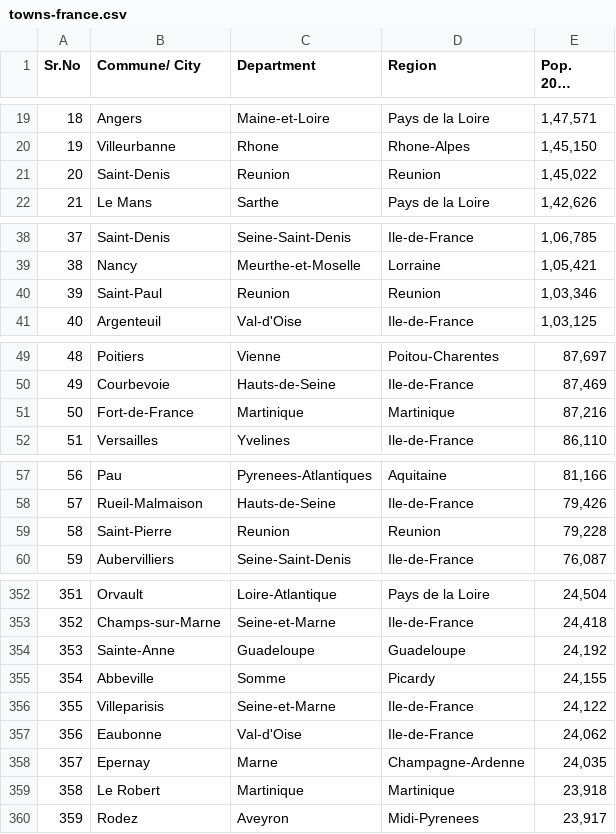
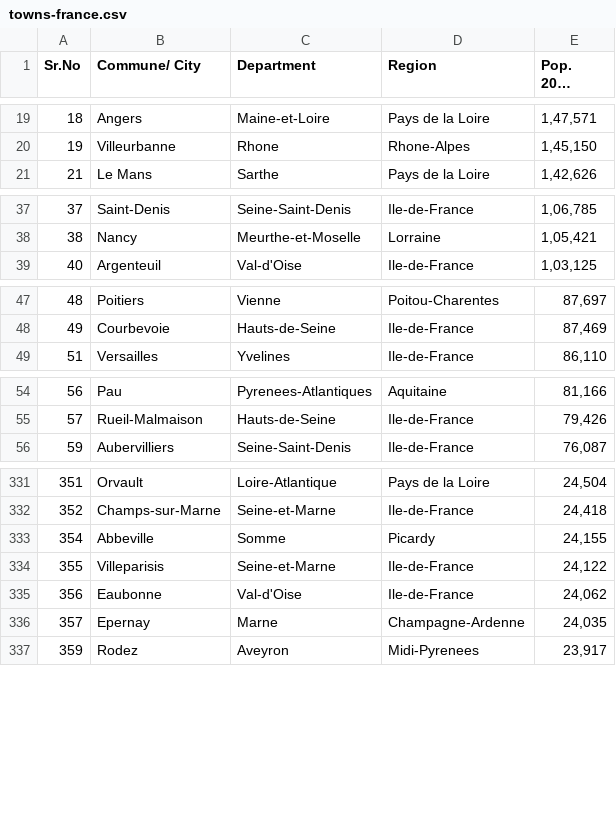
Before and after one commit to OldIronHorse/whereto, a CSV file: whereto/data/towns-france.csv, drawn as a sheet; only a part is shown, gaps mark what is left out; long unchanged cells end in …; the diff covers the shown part only; the diff names each change by its address in the sheet, - before the commit and + after, or states it on an @@ line.

```diff
--- a/whereto/data/towns-france.csv
+++ b/whereto/data/towns-france.csv
-row 21: 20 | Saint-Denis | Reunion | Reunion | 1,45,022
-row 40: 39 | Saint-Paul | Reunion | Reunion | 1,03,346
-row 51: 50 | Fort-de-France | Martinique | Martinique | 87,216
-row 59: 58 | Saint-Pierre | Reunion | Reunion | 79,228
-row 354: 353 | Sainte-Anne | Guadeloupe | Guadeloupe | 24,192
-row 359: 358 | Le Robert | Martinique | Martinique | 23,918
```
Also changed, not shown: 22 removed rows elsewhere in this file, 6 other files.
